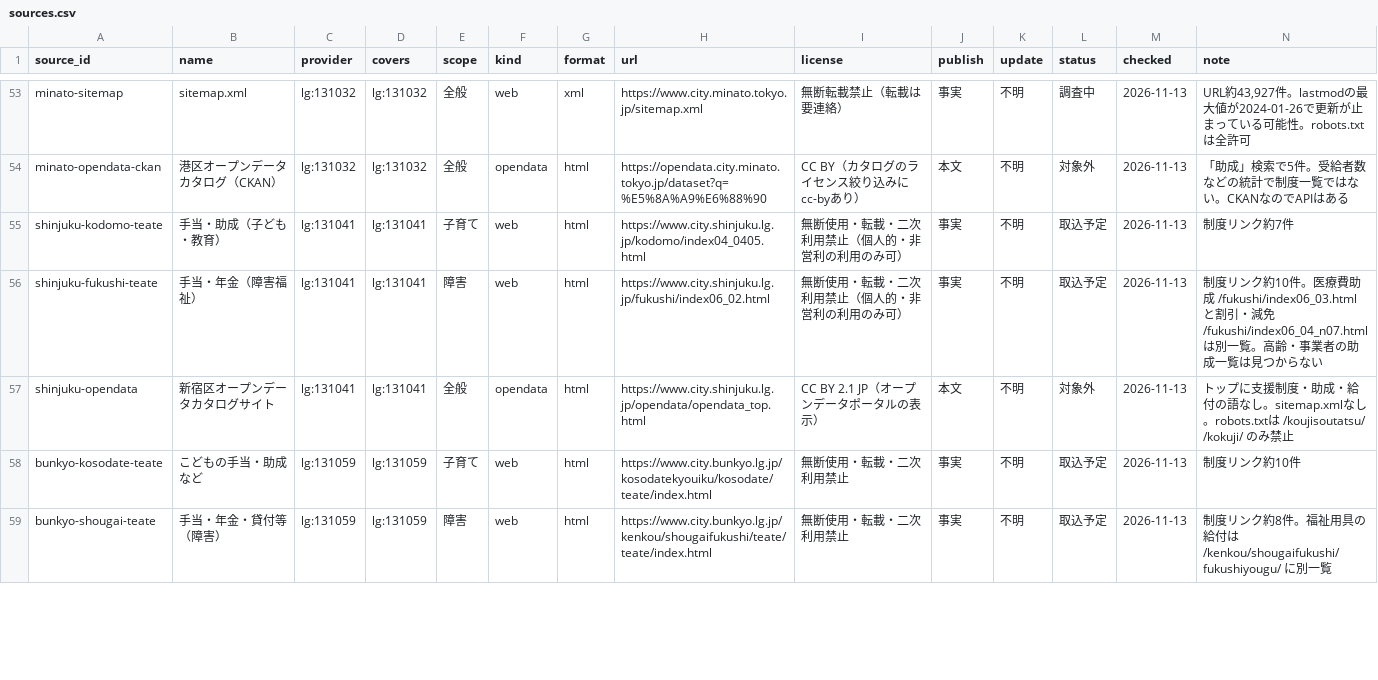
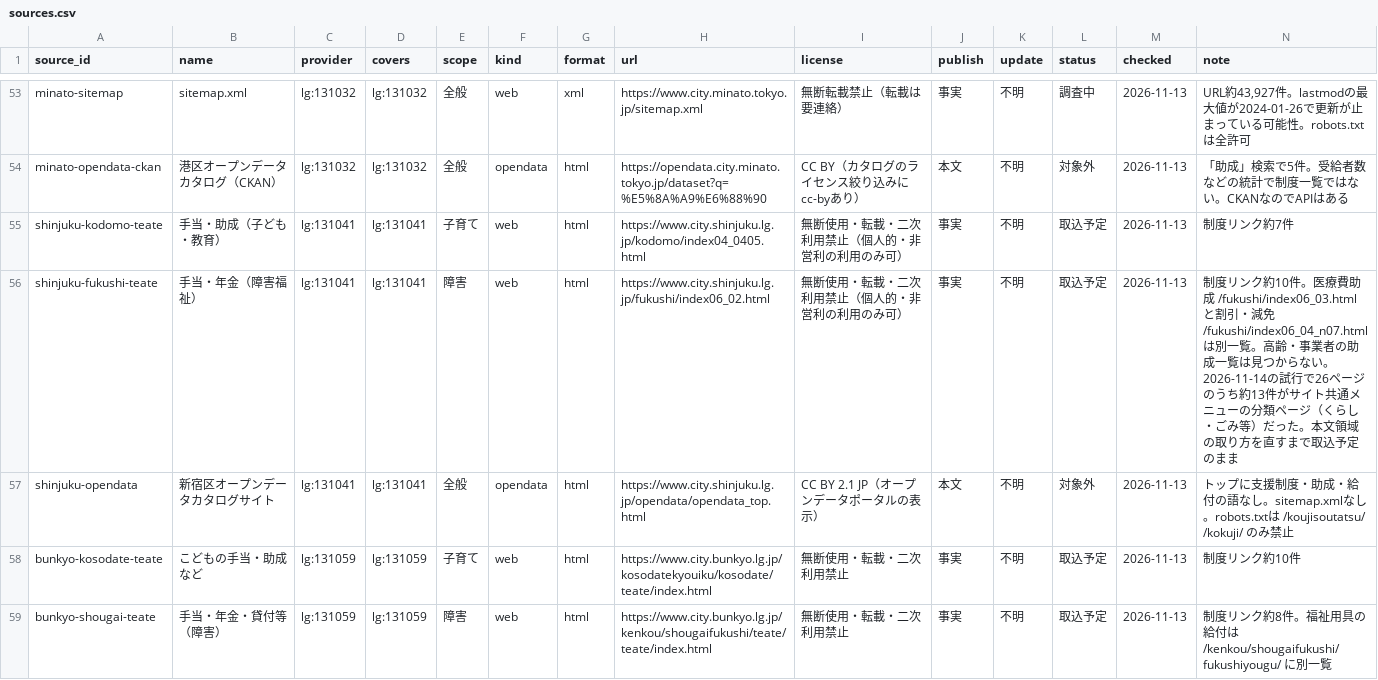
Before and after one commit to muroshima/seido-data, a CSV file: registry/sources.csv, drawn as a sheet; only a part is shown, gaps mark what is left out; the diff covers the shown part only.

```diff
--- a/registry/sources.csv
+++ b/registry/sources.csv
@@ -55,3 +55,3 @@ minato-opendata-ckan,港区オープンデータカタログ（CKAN）,lg:131032
 shinjuku-kodomo-teate,手当・助成（子ども・教育）,lg:131041,lg:131041,子育て,web,html,https://www.city.shinjuku.lg.jp/kodomo/index04_0405.html,無断使用・転載・二次利用禁止（個人的・非営利の利用のみ可）,事実,不明,取込予定,2026-11-13,制度リンク約7件
-shinjuku-fukushi-teate,手当・年金（障害福祉）,lg:131041,lg:131041,障害,web,html,https://www.city.shinjuku.lg.jp/fukushi/index06_02.html,無断使用・転載・二次利用禁止（個人的・非営利の利用のみ可）,事実,不明,取込予定,2026-11-13,制度リンク約10件。医療費助成 /fukushi/index06_03.html と割引・減免 /fukushi/index06_04_n07.html は別一覧。高齢・事業者の助成一覧は見つからない
+shinjuku-fukushi-teate,手当・年金（障害福祉）,lg:131041,lg:131041,障害,web,html,https://www.city.shinjuku.lg.jp/fukushi/index06_02.html,無断使用・転載・二次利用禁止（個人的・非営利の利用のみ可）,事実,不明,取込予定,2026-11-13,制度リンク約10件。医療費助成 /fukushi/index06_03.html と割引・減免 /fukushi/index06_04_n07.html は別一覧。高齢・事業者の助成一覧は見つからない。2026-11-14の試行で26ページのうち約13件がサイト共通メニューの分類ページ（くらし・ごみ等）だった。本文領域の取り方を直すまで取込予定のまま
 shinjuku-opendata,新宿区オープンデータカタログサイト,lg:131041,lg:131041,全般,opendata,html,https://www.city.shinjuku.lg.jp/opendata/opendata_top.html,CC BY 2.1 JP（オープンデータポータルの表示）,本文,不明,対象外,2026-11-13,トップに支援制度・助成・給付の語なし。sitemap.xmlなし。robots.txtは /koujisoutatsu/ /kokuji/ のみ禁止
```
Also changed, not shown: 5 edited cells elsewhere in this file, 1 other file.
